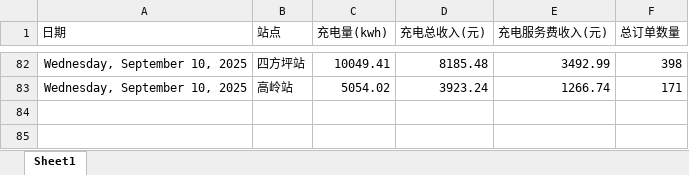
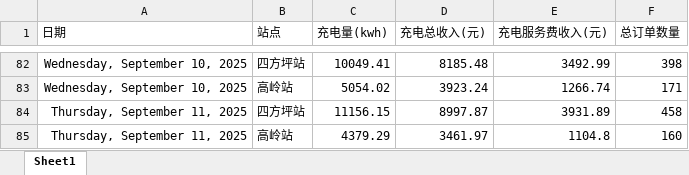
Before and after one commit to jiangnanwaw/my-page, an Excel workbook: data/daydata.xlsx, sheet Sheet1, drawn as a sheet; only a part is shown, gaps mark what is left out; values as stored, in another font and other column widths than the file's, no borders; the diff names each change by its address in the sheet, - before the commit and + after, or states it on an @@ line.

```diff
--- a/data/daydata.xlsx (sheet Sheet1)
+++ b/data/daydata.xlsx (sheet Sheet1)
+row 84: Thursday, September 11, 2025 | 四方坪站 | 11156.15 | 8997.87 | 3931.89 | 458
+row 85: Thursday, September 11, 2025 | 高岭站 | 4379.29 | 3461.97 | 1104.8 | 160
```
Also changed, not shown: data/homepage.xlsx, data/wcdsc.xlsx.
